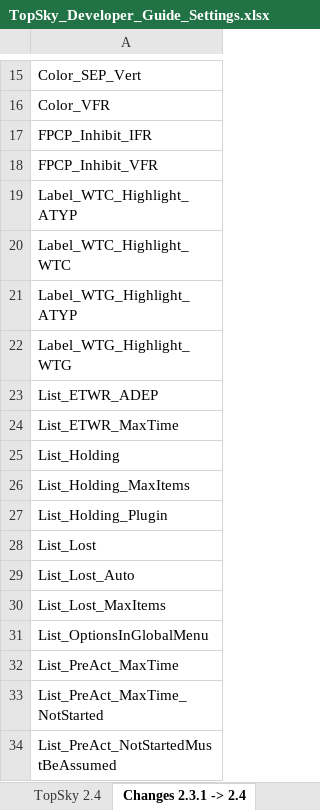
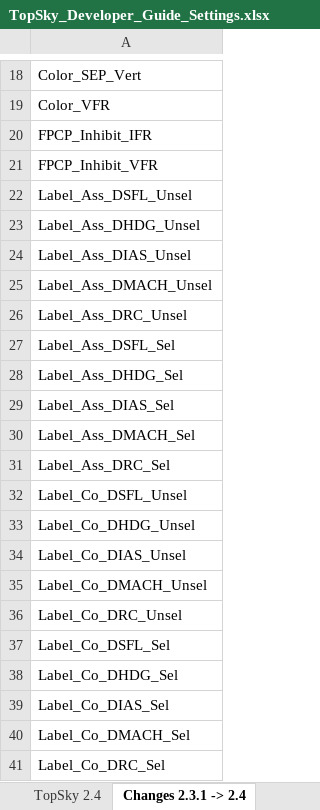
Before and after one commit to Vatsim-Scandinavia/ENOR-Sectorfile, an Excel workbook: TopSky_Developer_Guide_Settings.xlsx, sheet Changes 2.3.1 -> 2.4, drawn as a sheet; only a part is shown, gaps mark what is left out; the shorter side is filled out with more unchanged rows; values as stored, in another font and other column widths than the file's, no borders; conditional formats not drawn; the diff covers the shown part only; the diff names each change by its address in the sheet, - before the commit and + after, or states it on an @@ line.

```diff
--- a/TopSky_Developer_Guide_Settings.xlsx (sheet Changes 2.3.1 -> 2.4)
+++ b/TopSky_Developer_Guide_Settings.xlsx (sheet Changes 2.3.1 -> 2.4)
+row 22: Label_Ass_DSFL_Unsel
+row 23: Label_Ass_DHDG_Unsel
+row 24: Label_Ass_DIAS_Unsel
+row 25: Label_Ass_DMACH_Unsel
+row 26: Label_Ass_DRC_Unsel
+row 27: Label_Ass_DSFL_Sel
+row 28: Label_Ass_DHDG_Sel
+row 29: Label_Ass_DIAS_Sel
+row 30: Label_Ass_DMACH_Sel
+row 31: Label_Ass_DRC_Sel
+row 32: Label_Co_DSFL_Unsel
+row 33: Label_Co_DHDG_Unsel
+row 34: Label_Co_DIAS_Unsel
+row 35: Label_Co_DMACH_Unsel
+row 36: Label_Co_DRC_Unsel
+row 37: Label_Co_DSFL_Sel
+row 38: Label_Co_DHDG_Sel
+row 39: Label_Co_DIAS_Sel
+row 40: Label_Co_DMACH_Sel
+row 41: Label_Co_DRC_Sel
```
Also changed, not shown: 30 added rows elsewhere in this sheet, sheet TopSky 2.4, 18 other files.
